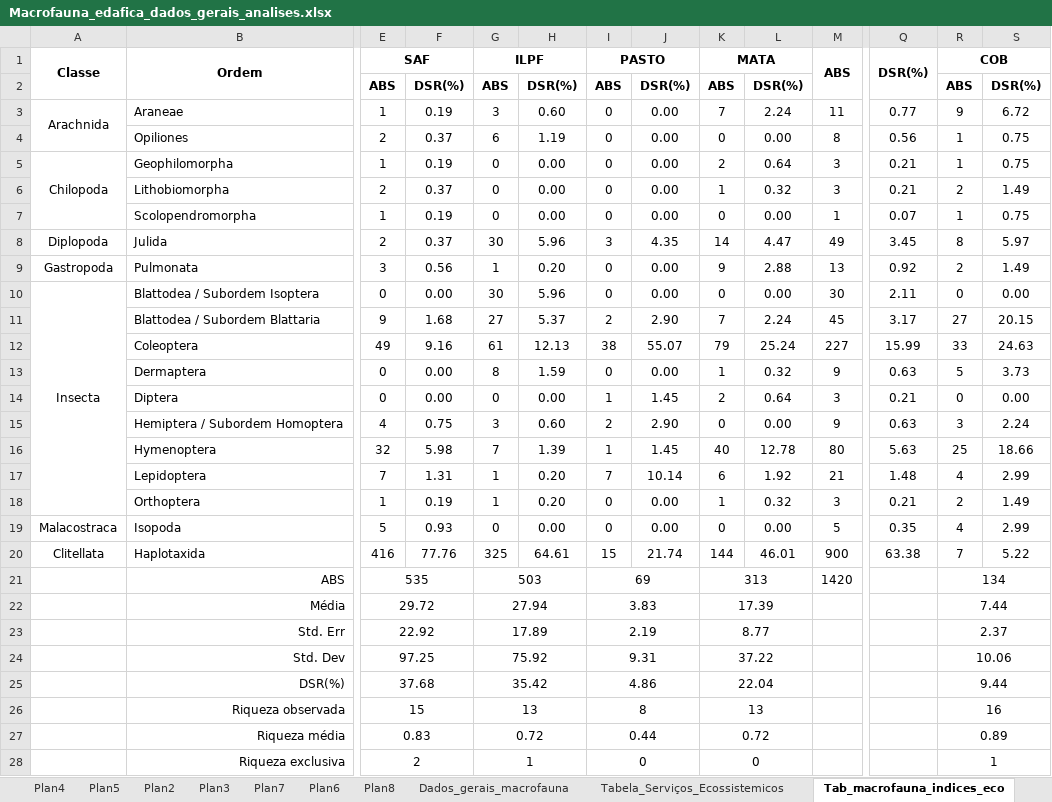
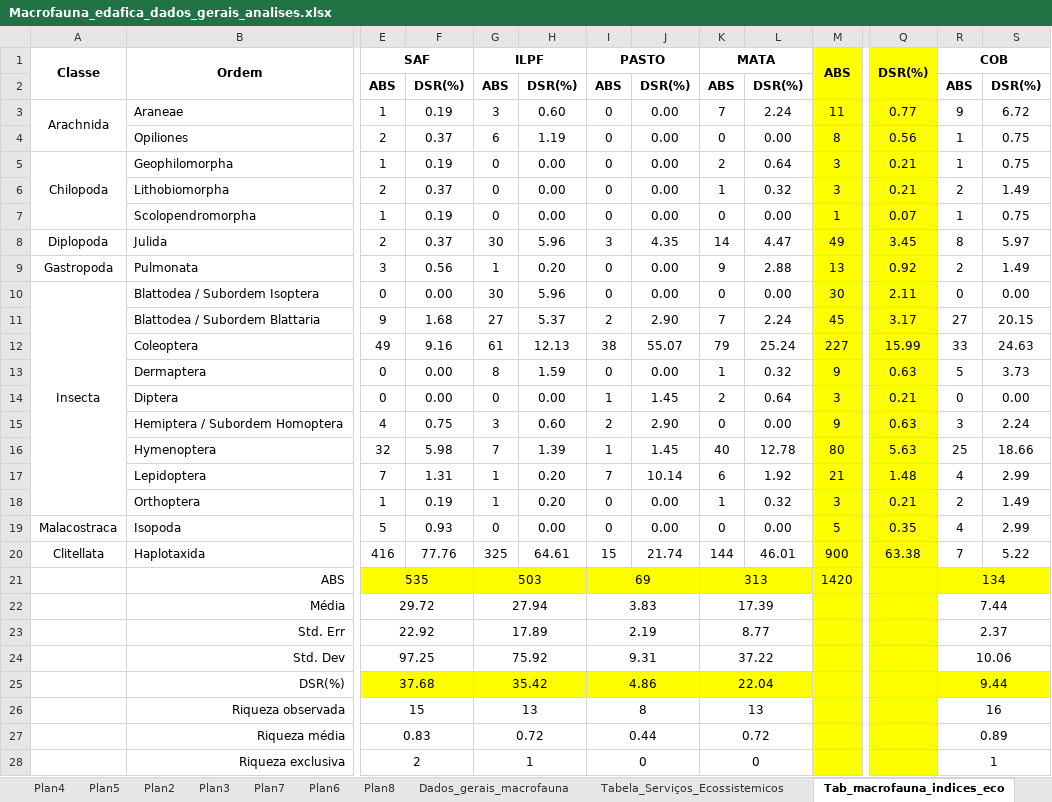
Before and after one commit to arpanosso/zgm_vagnr_feagri, an Excel workbook: dados/Macrofauna_edafica_dados_gerais_analises.xlsx, sheet Tab_macrofauna_indices_eco, drawn as a sheet; only a part is shown, gaps mark what is left out; values as stored, in another font and other column widths than the file's, no borders; the diff covers the shown part only; the diff names each change by its address in the sheet, - before the commit and + after, or states it on an @@ line.

```diff
--- a/dados/Macrofauna_edafica_dados_gerais_analises.xlsx (sheet Tab_macrofauna_indices_eco)
+++ b/dados/Macrofauna_edafica_dados_gerais_analises.xlsx (sheet Tab_macrofauna_indices_eco)
-M1:M20 fill: none
+M1:M20 fill: #FFFF00
-Q1:Q20 fill: none
+Q1:Q20 fill: #FFFF00
-E21:M21 fill: none
+E21:M21 fill: #FFFF00
-Q21:S21 fill: none
+Q21:S21 fill: #FFFF00
-M22:M24 fill: none
+M22:M24 fill: #FFFF00
-Q22:Q24 fill: none
+Q22:Q24 fill: #FFFF00
-E25:M25 fill: none
+E25:M25 fill: #FFFF00
-Q25:S25 fill: none
+Q25:S25 fill: #FFFF00
-M26:M28 fill: none
+M26:M28 fill: #FFFF00
-Q26:Q28 fill: none
+Q26:Q28 fill: #FFFF00
```
Also changed, not shown: cell formats elsewhere in this sheet, 6 other files.
